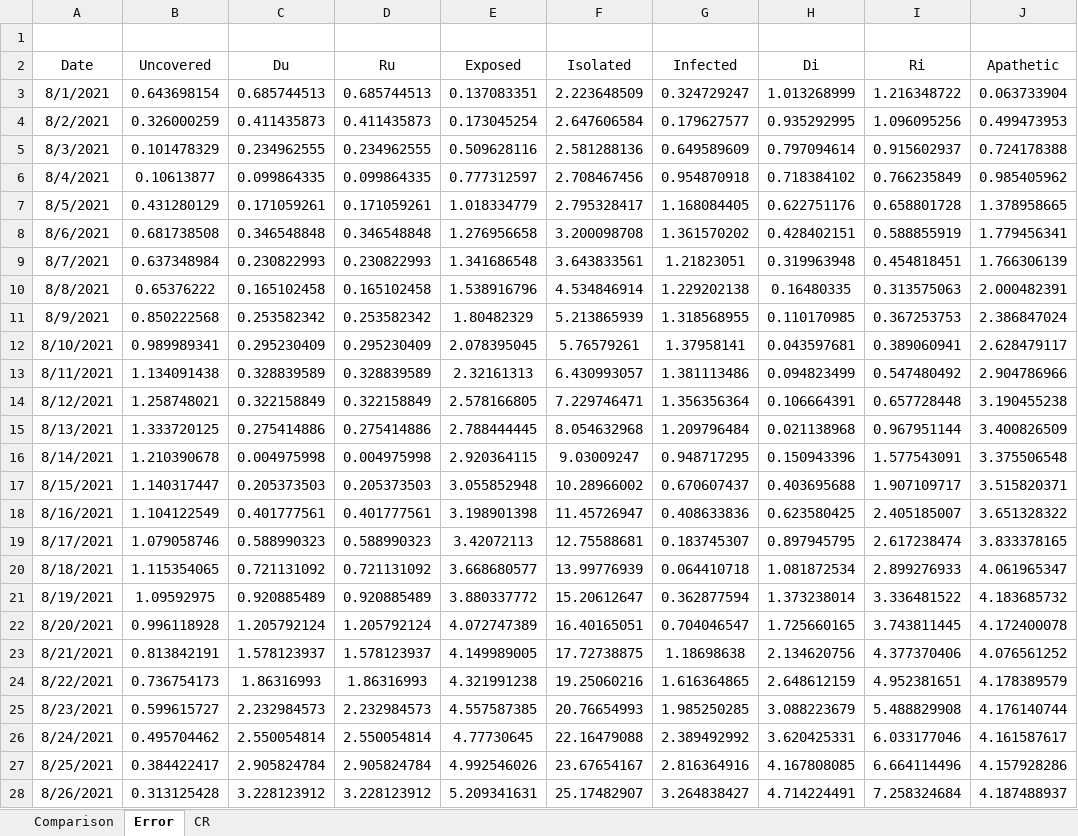
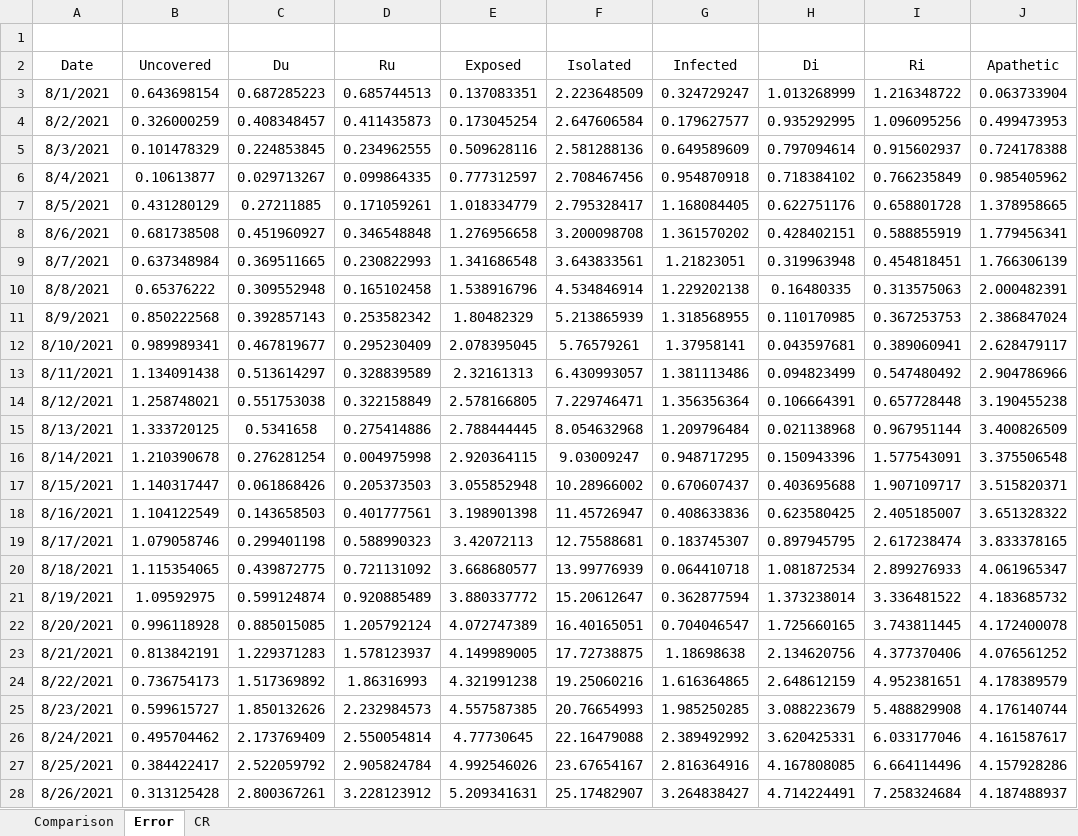
Before and after one commit to mu2mahmud/Improved-epidemiological-model, an Excel workbook: Data_output_total.xlsx, sheet Error, drawn as a sheet; only a part is shown; values as stored, in another font and other column widths than the file's, no borders; charts and pictures not drawn; the diff covers the shown part only; the diff names each change by its address in the sheet, - before the commit and + after, or states it on an @@ line.

Commit message:
Add files via upload

```diff
--- a/Data_output_total.xlsx (sheet Error)
+++ b/Data_output_total.xlsx (sheet Error)
-C3 (Du): 0.685744513
+C3 (Du): 0.687285223
-C4 (Du): 0.411435873
+C4 (Du): 0.408348457
-C5 (Du): 0.234962555
+C5 (Du): 0.224853845
-C6 (Du): 0.099864335
+C6 (Du): 0.029713267
-C7 (Du): 0.171059261
+C7 (Du): 0.27211885
-C8 (Du): 0.346548848
+C8 (Du): 0.451960927
-C9 (Du): 0.230822993
+C9 (Du): 0.369511665
-C10 (Du): 0.165102458
+C10 (Du): 0.309552948
-C11 (Du): 0.253582342
+C11 (Du): 0.392857143
-C12 (Du): 0.295230409
+C12 (Du): 0.467819677
-C13 (Du): 0.328839589
+C13 (Du): 0.513614297
-C14 (Du): 0.322158849
+C14 (Du): 0.551753038
-C15 (Du): 0.275414886
+C15 (Du): 0.5341658
-C16 (Du): 0.004975998
+C16 (Du): 0.276281254
-C17 (Du): 0.205373503
+C17 (Du): 0.061868426
-C18 (Du): 0.401777561
+C18 (Du): 0.143658503
-C19 (Du): 0.588990323
+C19 (Du): 0.299401198
-C20 (Du): 0.721131092
+C20 (Du): 0.439872775
-C21 (Du): 0.920885489
+C21 (Du): 0.599124874
-C22 (Du): 1.205792124
+C22 (Du): 0.885015085
-C23 (Du): 1.578123937
+C23 (Du): 1.229371283
-C24 (Du): 1.86316993
+C24 (Du): 1.517369892
-C25 (Du): 2.232984573
+C25 (Du): 1.850132626
-C26 (Du): 2.550054814
+C26 (Du): 2.173769409
-C27 (Du): 2.905824784
+C27 (Du): 2.522059792
-C28 (Du): 3.228123912
+C28 (Du): 2.800367261
```
Also changed, not shown: 8 edited cells elsewhere in this sheet, sheet Comparison, charts or pictures.
